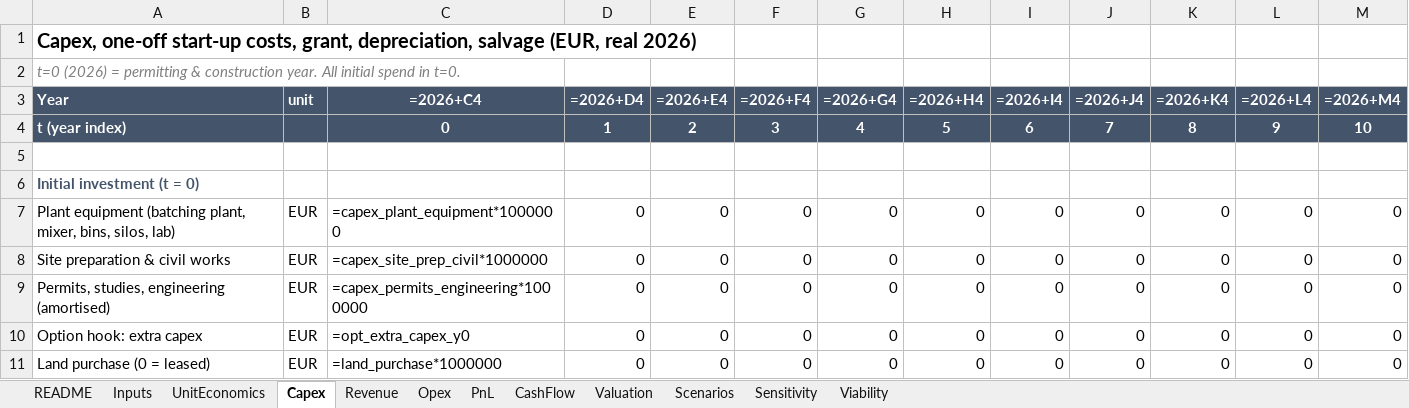
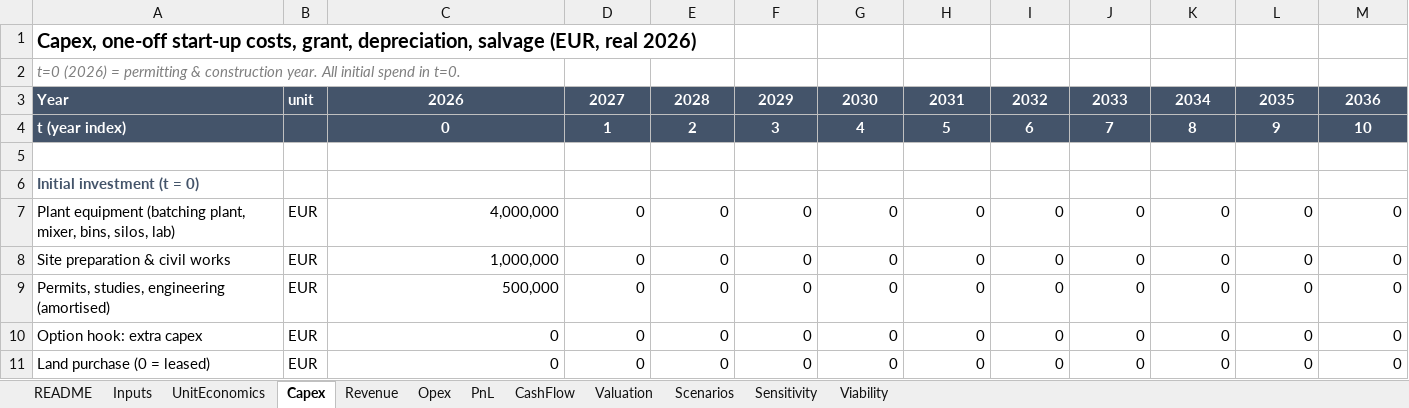
Before and after one commit to kmaster77/Repo2333, an Excel workbook: model/financial_model.xlsx, sheet Capex, drawn as a sheet; only a part is shown; values as stored, in another font and other column widths than the file's, no borders; formulas without a stored value are shown as written; the diff covers the shown part only; the diff names each change by its address in the sheet, - before the commit and + after, or states it on an @@ line.

```diff
--- a/model/financial_model.xlsx (sheet Capex)
+++ b/model/financial_model.xlsx (sheet Capex)
-C3: =2026+C4
+C3: 2026
-D3: =2026+D4
+D3: 2027
-E3: =2026+E4
+E3: 2028
-F3: =2026+F4
+F3: 2029
-G3: =2026+G4
+G3: 2030
-H3: =2026+H4
+H3: 2031
-I3: =2026+I4
+I3: 2032
-J3: =2026+J4
+J3: 2033
-K3: =2026+K4
+K3: 2034
-L3: =2026+L4
+L3: 2035
-M3: =2026+M4
+M3: 2036
-C7: =capex_plant_equipment*1000000
+C7: 4,000,000
-C8: =capex_site_prep_civil*1000000
+C8: 1,000,000
-C9: =capex_permits_engineering*1000000
+C9: 500,000
-C10: =opt_extra_capex_y0
+C10: 0
-C11: =land_purchase*1000000
+C11: 0
```
Also changed, not shown: 102 edited cells elsewhere in this sheet, sheet Opex, sheet PnL, sheet Inputs, sheet CashFlow, sheet Revenue, sheet UnitEconomics, 2 more sheets, 14 other files.
